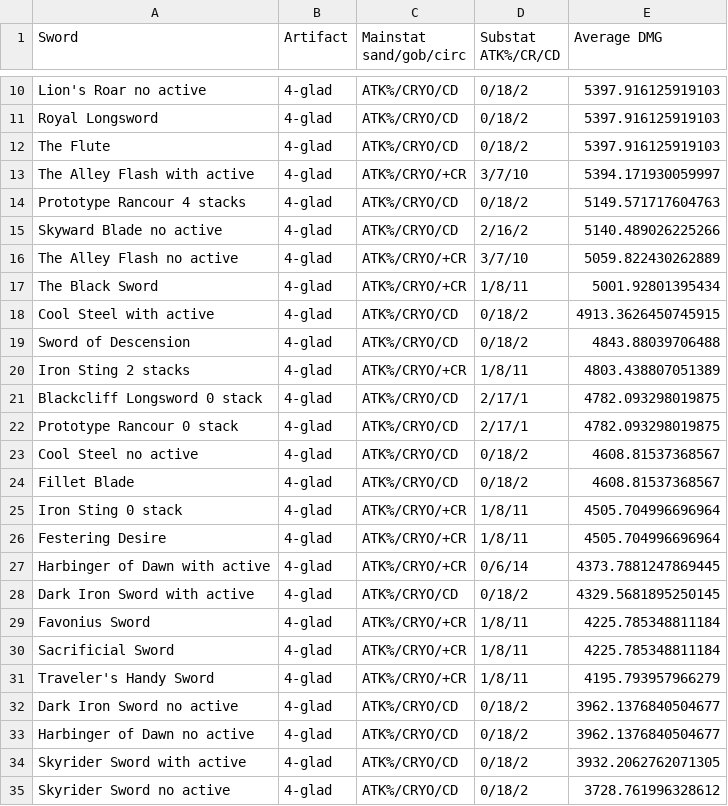
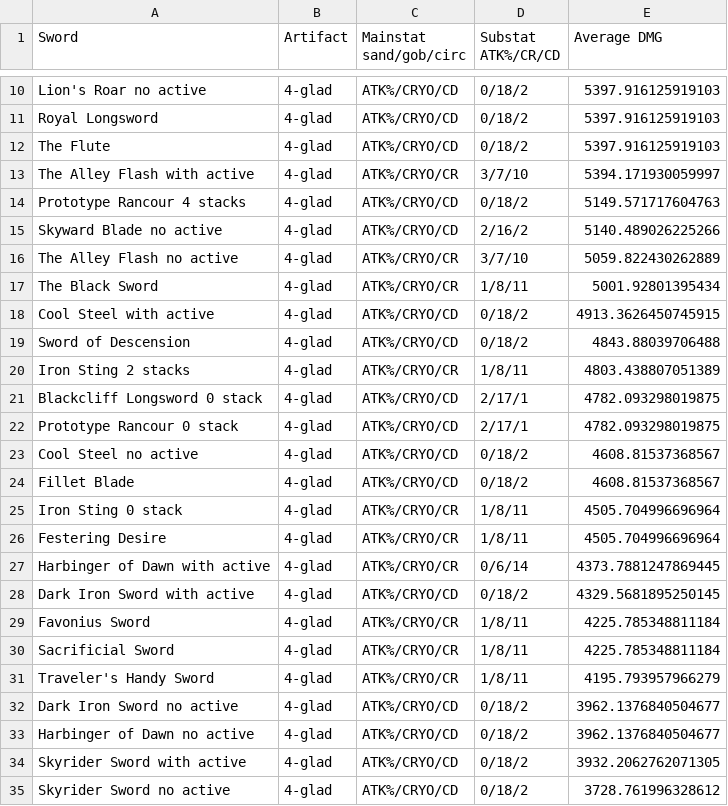
Before and after one commit to KaeyaBuilds/artifact-and-weapon, a TSV file: results/best_builds_for_AAinfuse_with_R1_weapons.tsv, drawn as a sheet; only a part is shown, gaps mark what is left out.

```diff
--- a/results/best_builds_for_AAinfuse_with_R1_weapons.tsv
+++ b/results/best_builds_for_AAinfuse_with_R1_weapons.tsv
@@ -12,10 +12,10 @@ Royal Longsword	4-glad	ATK%/CRYO/CD	0/18/2	5397.916125919103
 The Flute	4-glad	ATK%/CRYO/CD	0/18/2	5397.916125919103
-The Alley Flash with active	4-glad	ATK%/CRYO/+CR	3/7/10	5394.171930059997
+The Alley Flash with active	4-glad	ATK%/CRYO/CR	3/7/10	5394.171930059997
 Prototype Rancour 4 stacks	4-glad	ATK%/CRYO/CD	0/18/2	5149.571717604763
 Skyward Blade no active	4-glad	ATK%/CRYO/CD	2/16/2	5140.489026225266
-The Alley Flash no active	4-glad	ATK%/CRYO/+CR	3/7/10	5059.822430262889
-The Black Sword	4-glad	ATK%/CRYO/+CR	1/8/11	5001.92801395434
+The Alley Flash no active	4-glad	ATK%/CRYO/CR	3/7/10	5059.822430262889
+The Black Sword	4-glad	ATK%/CRYO/CR	1/8/11	5001.92801395434
 Cool Steel with active	4-glad	ATK%/CRYO/CD	0/18/2	4913.3626450745915
 Sword of Descension	4-glad	ATK%/CRYO/CD	0/18/2	4843.88039706488
-Iron Sting 2 stacks	4-glad	ATK%/CRYO/+CR	1/8/11	4803.438807051389
+Iron Sting 2 stacks	4-glad	ATK%/CRYO/CR	1/8/11	4803.438807051389
 Blackcliff Longsword 0 stack	4-glad	ATK%/CRYO/CD	2/17/1	4782.093298019875
@@ -24,9 +24,9 @@ Cool Steel no active	4-glad	ATK%/CRYO/CD	0/18/2	4608.81537368567
 Fillet Blade	4-glad	ATK%/CRYO/CD	0/18/2	4608.81537368567
-Iron Sting 0 stack	4-glad	ATK%/CRYO/+CR	1/8/11	4505.704996696964
-Festering Desire	4-glad	ATK%/CRYO/+CR	1/8/11	4505.704996696964
-Harbinger of Dawn with active	4-glad	ATK%/CRYO/+CR	0/6/14	4373.7881247869445
+Iron Sting 0 stack	4-glad	ATK%/CRYO/CR	1/8/11	4505.704996696964
+Festering Desire	4-glad	ATK%/CRYO/CR	1/8/11	4505.704996696964
+Harbinger of Dawn with active	4-glad	ATK%/CRYO/CR	0/6/14	4373.7881247869445
 Dark Iron Sword with active	4-glad	ATK%/CRYO/CD	0/18/2	4329.5681895250145
-Favonius Sword	4-glad	ATK%/CRYO/+CR	1/8/11	4225.785348811184
-Sacrificial Sword	4-glad	ATK%/CRYO/+CR	1/8/11	4225.785348811184
-Traveler's Handy Sword	4-glad	ATK%/CRYO/+CR	1/8/11	4195.793957966279
+Favonius Sword	4-glad	ATK%/CRYO/CR	1/8/11	4225.785348811184
+Sacrificial Sword	4-glad	ATK%/CRYO/CR	1/8/11	4225.785348811184
+Traveler's Handy Sword	4-glad	ATK%/CRYO/CR	1/8/11	4195.793957966279
 Dark Iron Sword no active	4-glad	ATK%/CRYO/CD	0/18/2	3962.1376840504677
```
Also changed, not shown: results/best_builds_for_CAinfuse_with_R1_weapons.tsv, results/best_builds_for_E_with_R1_weapons.tsv, 3 other files.
